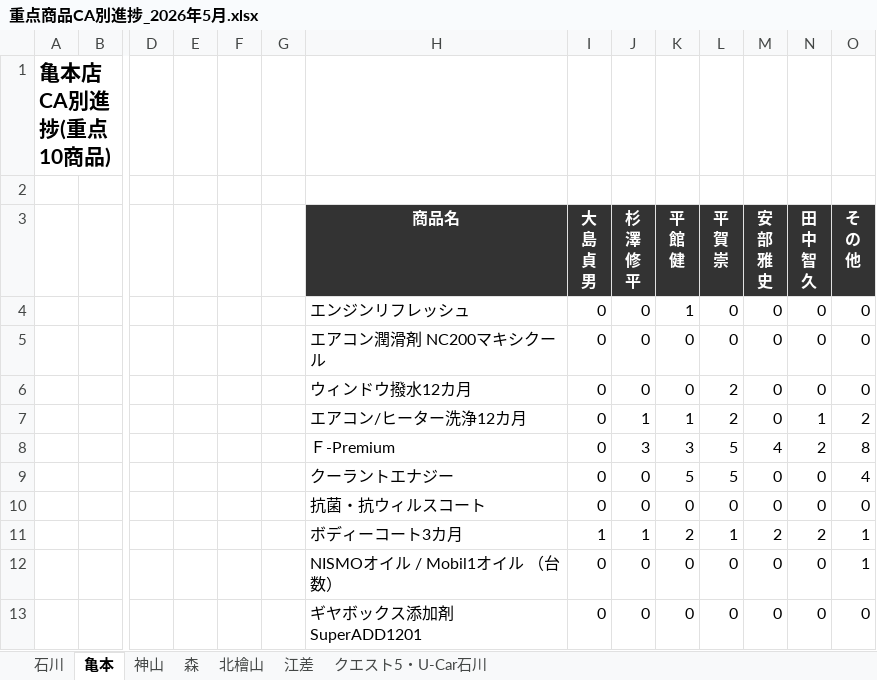
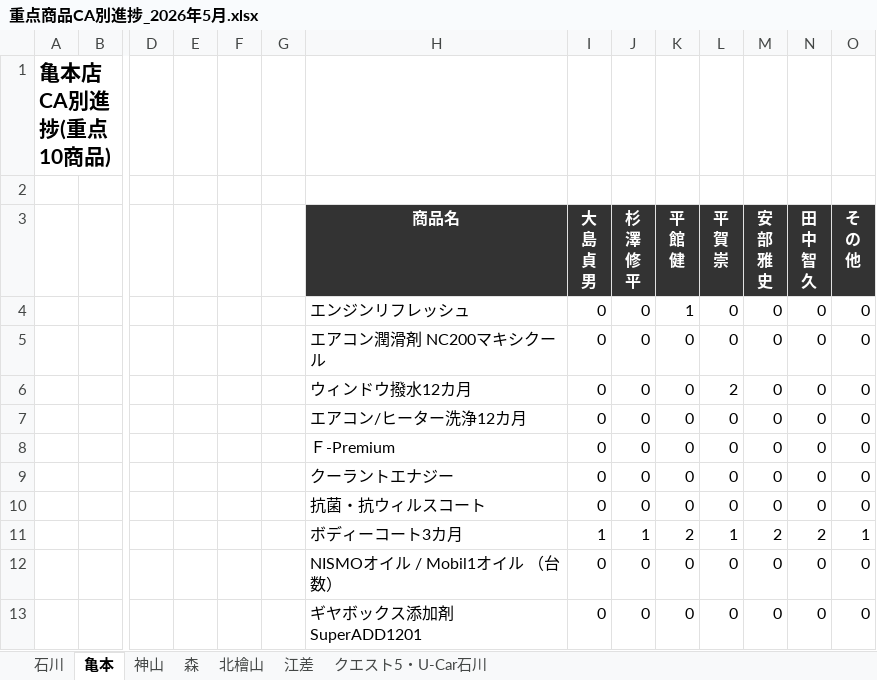
Before and after one commit to kir780866006052-sketch/jyuten-syouhin, an Excel workbook: 重点商品CA別進捗_2026年5月.xlsx, sheet 亀本, drawn as a sheet; only a part is shown, gaps mark what is left out; values as stored, in another font and other column widths than the file's, no borders; charts and pictures not drawn; removed rows and columns are numbered as before the commit, all else as after; rows hold the shown columns only; the diff names each change by its address in the sheet, - before the commit and + after, or states it on an @@ line.

```diff
--- a/重点商品CA別進捗_2026年5月.xlsx (sheet 亀本)
+++ b/重点商品CA別進捗_2026年5月.xlsx (sheet 亀本)
-row 7:  |  |  |  |  |  | エアコン/ヒーター洗浄12カ月 | 0 | 1 | 1 | 2 | 0 | 1 | 2
-row 8:  |  |  |  |  |  | Ｆ-Premium | 0 | 3 | 3 | 5 | 4 | 2 | 8
+row 7:  |  |  |  |  |  | エアコン/ヒーター洗浄12カ月 | 0 | 0 | 0 | 0 | 0 | 0 | 0
+row 8:  |  |  |  |  |  | Ｆ-Premium | 0 | 0 | 0 | 0 | 0 | 0 | 0
-K9 (平 館 健): 5
+K9 (平 館 健): 0
-L9 (平 賀 崇): 5
+L9 (平 賀 崇): 0
-O9 (そ の 他): 4
+O9 (そ の 他): 0
-O12 (そ の 他): 1
+O12 (そ の 他): 0
```
Also changed, not shown: sheet 石川, sheet 神山, sheet クエスト5・U-Car石川, sheet 森, sheet 江差, sheet 北檜山, charts or pictures.
